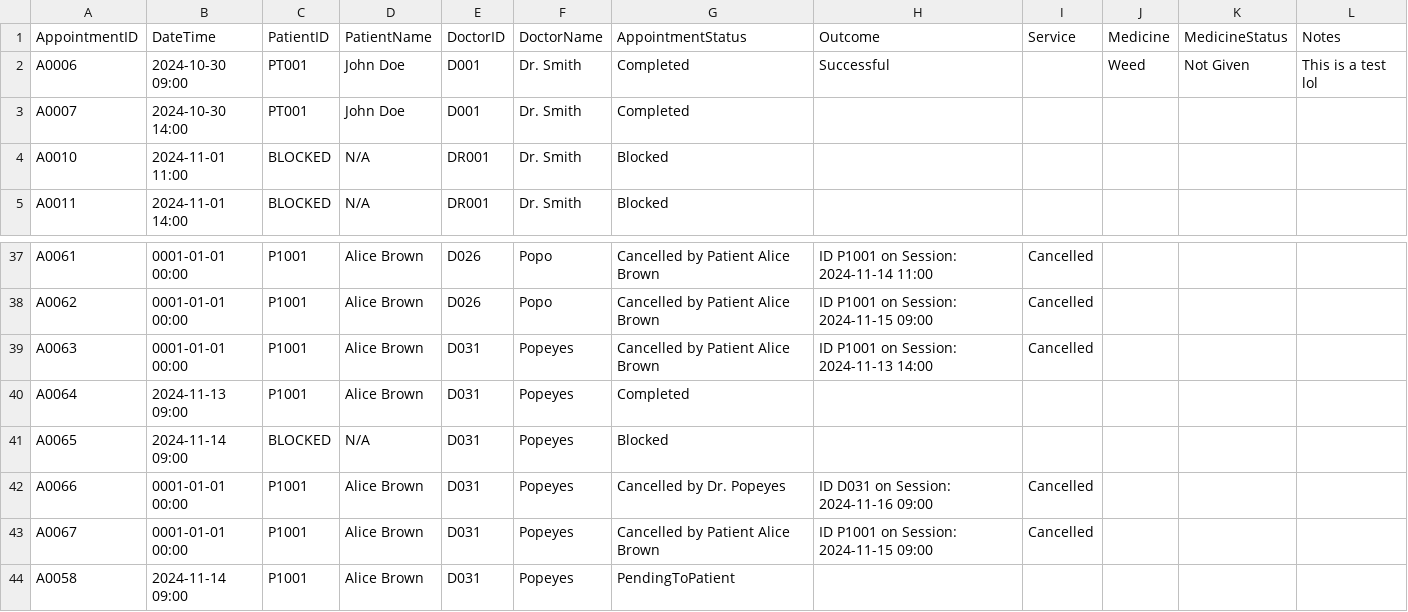
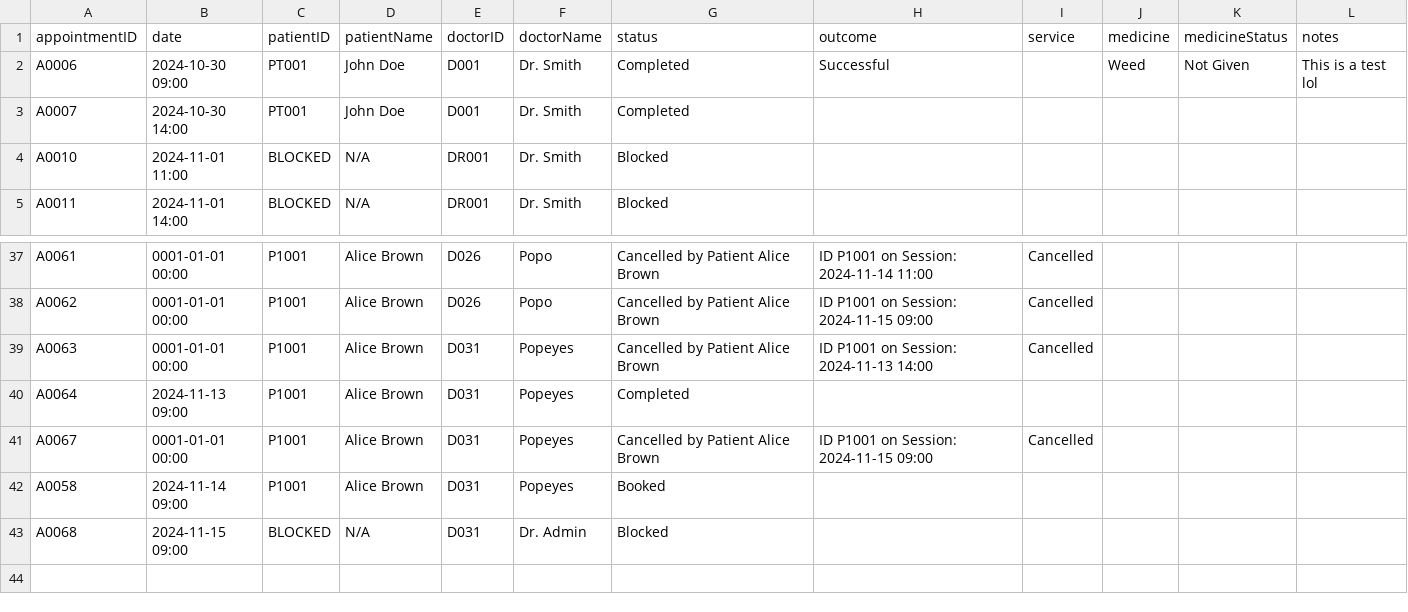
Before and after one commit to WhiteHatHud/SC2002Project, a CSV file: appointments.csv, drawn as a sheet; only a part is shown, gaps mark what is left out.

```diff
--- a/appointments.csv
+++ b/appointments.csv
@@ -1,2 +1,2 @@
-AppointmentID,DateTime,PatientID,PatientName,DoctorID,DoctorName,AppointmentStatus,Outcome,Service,Medicine,MedicineStatus,Notes
+appointmentID,date,patientID,patientName,doctorID,doctorName,status,outcome,service,medicine,medicineStatus,notes
 A0006,2024-10-30 09:00,PT001,John Doe,D001,Dr. Smith,Completed,Successful,,Weed,Not Given,This is a test lol
@@ -40,5 +40,4 @@ A0063,0001-01-01 00:00,P1001,Alice Brown,D031,Popeyes,Cancelled by Patient Alice
 A0064,2024-11-13 09:00,P1001,Alice Brown,D031,Popeyes,Completed,,,,,
-A0065,2024-11-14 09:00,BLOCKED,N/A,D031,Popeyes,Blocked,,,,,
-A0066,0001-01-01 00:00,P1001,Alice Brown,D031,Popeyes,Cancelled by Dr. Popeyes, ID D031 on Session: 2024-11-16 09:00,Cancelled,,,
 A0067,0001-01-01 00:00,P1001,Alice Brown,D031,Popeyes,Cancelled by Patient Alice Brown, ID P1001 on Session: 2024-11-15 09:00,Cancelled,,,
-A0058,2024-11-14 09:00,P1001,Alice Brown,D031,Popeyes,PendingToPatient,,,,,
+A0058,2024-11-14 09:00,P1001,Alice Brown,D031,Popeyes,Booked,,,,,
+A0068,2024-11-15 09:00,BLOCKED,N/A,D031,Dr. Admin,Blocked,,,,,
```
Also changed, not shown: 1 other file.
